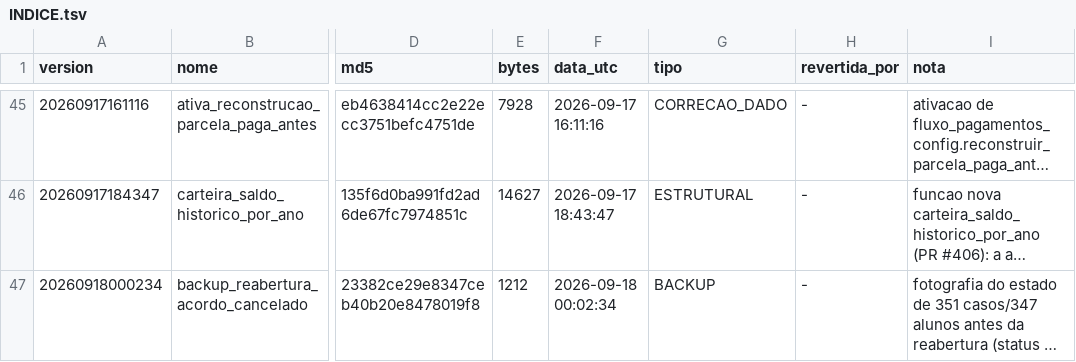
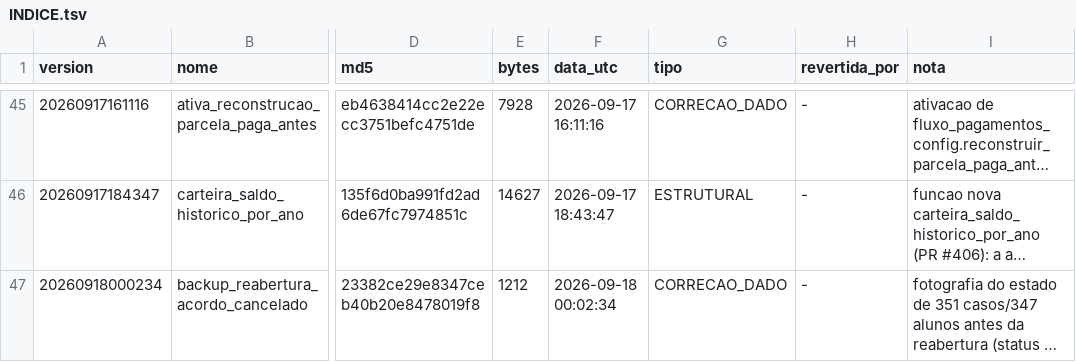
Before and after one commit to amandaseibel-dev/crm-reativa, a TSV file: supabase/ledger/2026-09/INDICE.tsv, drawn as a sheet; only a part is shown, gaps mark what is left out; long unchanged cells end in …; the diff covers the shown part only; the diff names each change by its address in the sheet, - before the commit and + after, or states it on an @@ line.

```diff
--- a/supabase/ledger/2026-09/INDICE.tsv
+++ b/supabase/ledger/2026-09/INDICE.tsv
-G47 (tipo): BACKUP
+G47 (tipo): CORRECAO_DADO
```
Also changed, not shown: 1 added row and 2 edited cells elsewhere in this file, 4 other files.
